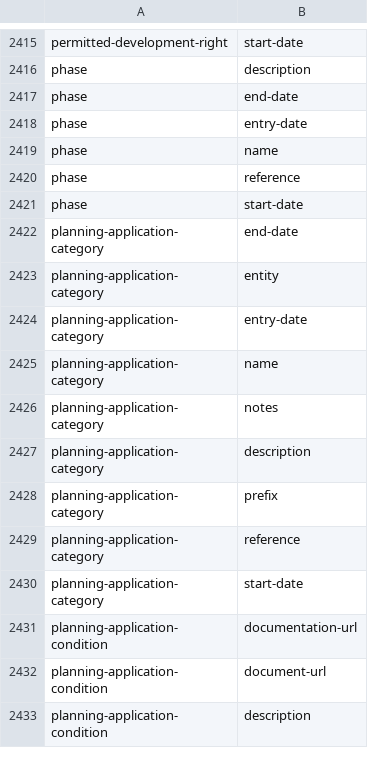
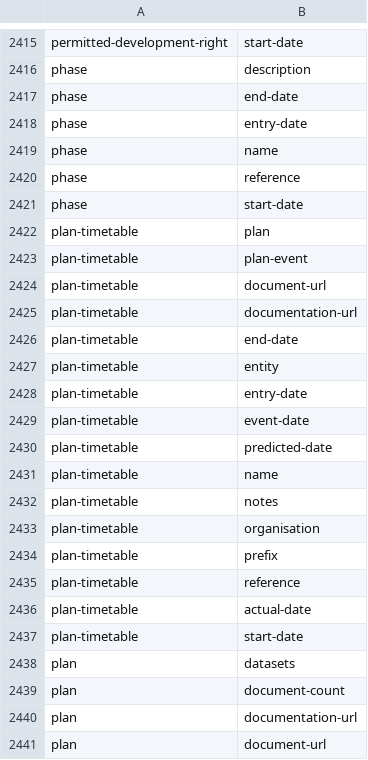
Before and after one commit to digital-land/specification, a CSV file: specification/schema-field.csv, drawn as a sheet; only a part is shown, gaps mark what is left out; the shorter side is filled out with more unchanged rows; the diff covers the shown part only.

```diff
--- a/specification/schema-field.csv
+++ b/specification/schema-field.csv
@@ -2421 +2421,21 @@ phase,reference
 phase,start-date
+plan-timetable,plan
+plan-timetable,plan-event
+plan-timetable,document-url
+plan-timetable,documentation-url
+plan-timetable,end-date
+plan-timetable,entity
+plan-timetable,entry-date
+plan-timetable,event-date
+plan-timetable,predicted-date
+plan-timetable,name
+plan-timetable,notes
+plan-timetable,organisation
+plan-timetable,prefix
+plan-timetable,reference
+plan-timetable,actual-date
+plan-timetable,start-date
+plan,datasets
+plan,document-count
+plan,documentation-url
+plan,document-url
```
Also changed, not shown: 16 added rows elsewhere in this file, specification/dataset.csv, specification/field.csv, 55 other files.
